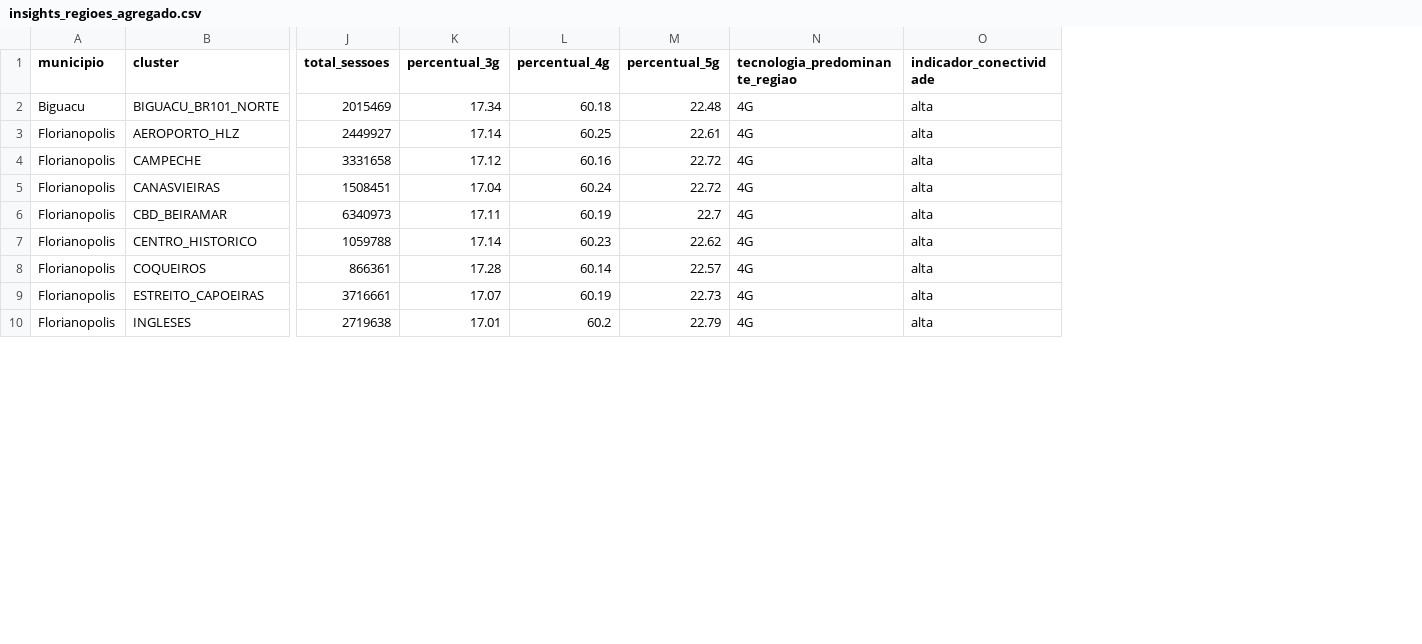
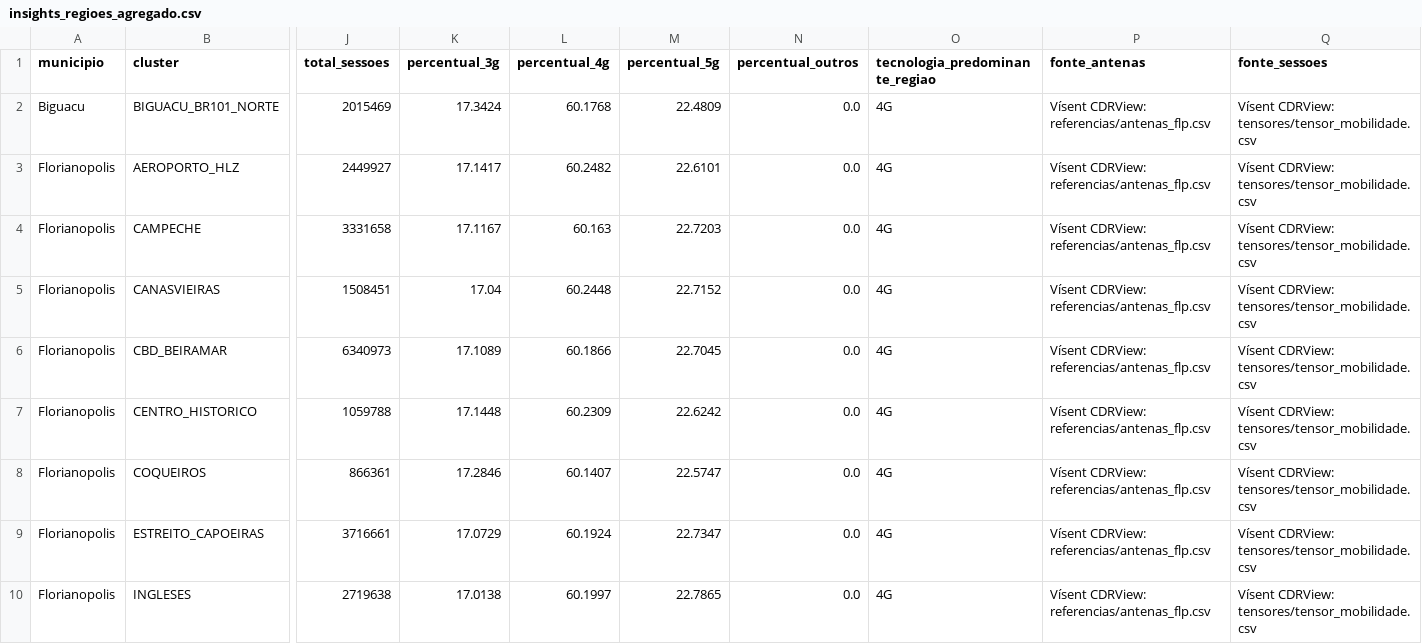
Before and after one commit to No-Country-simulation/S06-26-AB-Equipe_23, a CSV file: data/processed/insights_regioes_agregado.csv, drawn as a sheet; only a part is shown, gaps mark what is left out; removed rows and columns are numbered as before the commit, all else as after; the diff covers the shown part only; the diff names each change by its address in the sheet, - before the commit and + after, or states it on an @@ line.

```diff
--- a/data/processed/insights_regioes_agregado.csv
+++ b/data/processed/insights_regioes_agregado.csv
+column N (percentual_outros), rows 2-10: all 0.0
-column O (indicador_conectividade), rows 2-10: all alta
+column P (fonte_antenas), rows 2-10: all Vísent CDRView: referencias/antenas_flp.csv
+column Q (fonte_sessoes), rows 2-10: all Vísent CDRView: tensores/tensor_mobilidade.csv
-K2 (percentual_3g): 17.34
+K2 (percentual_3g): 17.3424
-L2 (percentual_4g): 60.18
+L2 (percentual_4g): 60.1768
-M2 (percentual_5g): 22.48
+M2 (percentual_5g): 22.4809
-K3 (percentual_3g): 17.14
+K3 (percentual_3g): 17.1417
-L3 (percentual_4g): 60.25
+L3 (percentual_4g): 60.2482
-M3 (percentual_5g): 22.61
+M3 (percentual_5g): 22.6101
-K4 (percentual_3g): 17.12
+K4 (percentual_3g): 17.1167
-L4 (percentual_4g): 60.16
+L4 (percentual_4g): 60.163
-M4 (percentual_5g): 22.72
+M4 (percentual_5g): 22.7203
-L5 (percentual_4g): 60.24
+L5 (percentual_4g): 60.2448
-M5 (percentual_5g): 22.72
+M5 (percentual_5g): 22.7152
-K6 (percentual_3g): 17.11
+K6 (percentual_3g): 17.1089
-L6 (percentual_4g): 60.19
+L6 (percentual_4g): 60.1866
-M6 (percentual_5g): 22.7
+M6 (percentual_5g): 22.7045
-K7 (percentual_3g): 17.14
+K7 (percentual_3g): 17.1448
-L7 (percentual_4g): 60.23
+L7 (percentual_4g): 60.2309
-M7 (percentual_5g): 22.62
+M7 (percentual_5g): 22.6242
-K8 (percentual_3g): 17.28
+K8 (percentual_3g): 17.2846
-L8 (percentual_4g): 60.14
+L8 (percentual_4g): 60.1407
-M8 (percentual_5g): 22.57
+M8 (percentual_5g): 22.5747
-K9 (percentual_3g): 17.07
+K9 (percentual_3g): 17.0729
-L9 (percentual_4g): 60.19
+L9 (percentual_4g): 60.1924
-M9 (percentual_5g): 22.73
+M9 (percentual_5g): 22.7347
-K10 (percentual_3g): 17.01
+K10 (percentual_3g): 17.0138
-L10 (percentual_4g): 60.2
+L10 (percentual_4g): 60.1997
-M10 (percentual_5g): 22.79
+M10 (percentual_5g): 22.7865
```
Also changed, not shown: 43 edited cells elsewhere in this file, data/powerbi/insights_regioes_powerbi.csv, 42 other files.
